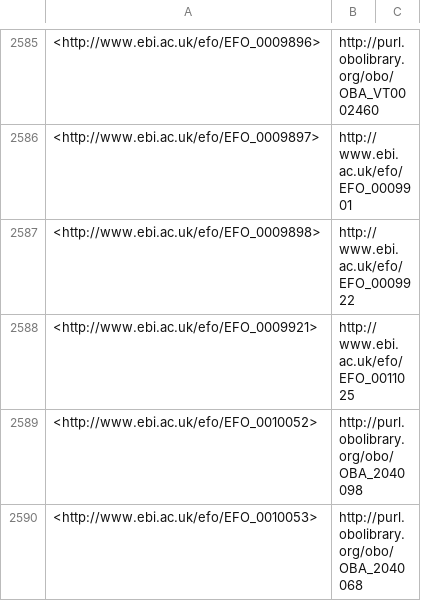
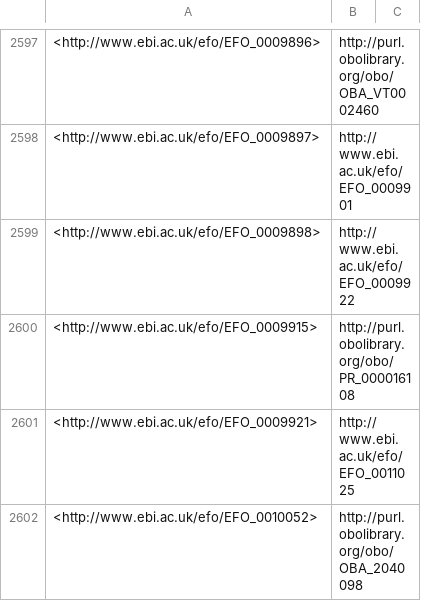
Before and after one commit to EBISPOT/efo, a TSV file: src/ontology/reports/obsoletes.tsv, drawn as a sheet; only a part is shown, gaps mark what is left out; the shorter side is filled out with more unchanged rows; the diff covers the shown part only; the diff names each change by its address in the sheet, - before the commit and + after, or states it on an @@ line.

```diff
--- a/src/ontology/reports/obsoletes.tsv
+++ b/src/ontology/reports/obsoletes.tsv
+row 2600: <http://www.ebi.ac.uk/efo/EFO_0009915> | http://purl.obolibrary.org/obo/PR_000016108
```
Also changed, not shown: 12 added rows elsewhere in this file, src/ontology/reports/class-count-by-prefix.tsv, src/ontology/reports/obsolete_gwas.tsv, 4 other files.
